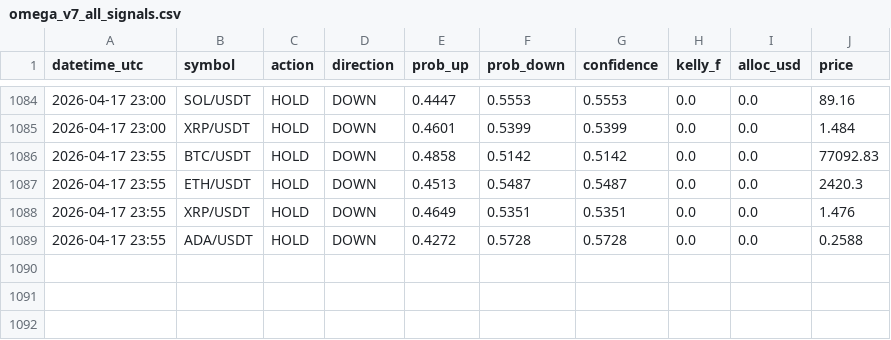
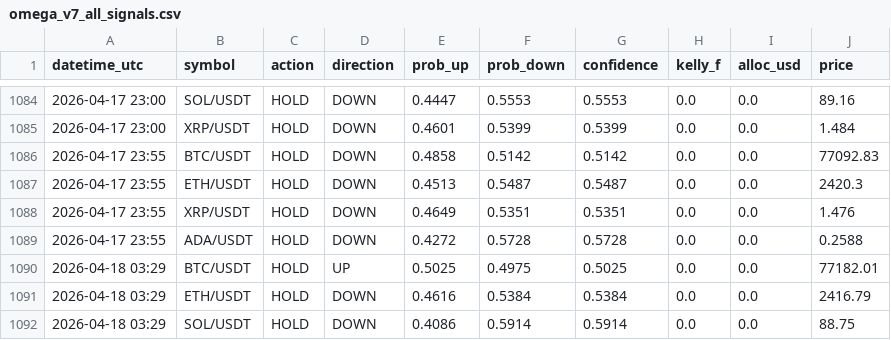
Before and after one commit to Jeanwrld/omega-bot, a CSV file: omega_v7_all_signals.csv, drawn as a sheet; only a part is shown, gaps mark what is left out; the diff names each change by its address in the sheet, - before the commit and + after, or states it on an @@ line.

Commit message:
📡 v7 Signals 2026-04-18 03:29 UTC

```diff
--- a/omega_v7_all_signals.csv
+++ b/omega_v7_all_signals.csv
+row 1090: 2026-04-18 03:29 | BTC/USDT | HOLD | UP | 0.5025 | 0.4975 | 0.5025 | 0.0 | 0.0 | 77182.01
+row 1091: 2026-04-18 03:29 | ETH/USDT | HOLD | DOWN | 0.4616 | 0.5384 | 0.5384 | 0.0 | 0.0 | 2416.79
+row 1092: 2026-04-18 03:29 | SOL/USDT | HOLD | DOWN | 0.4086 | 0.5914 | 0.5914 | 0.0 | 0.0 | 88.75
```
